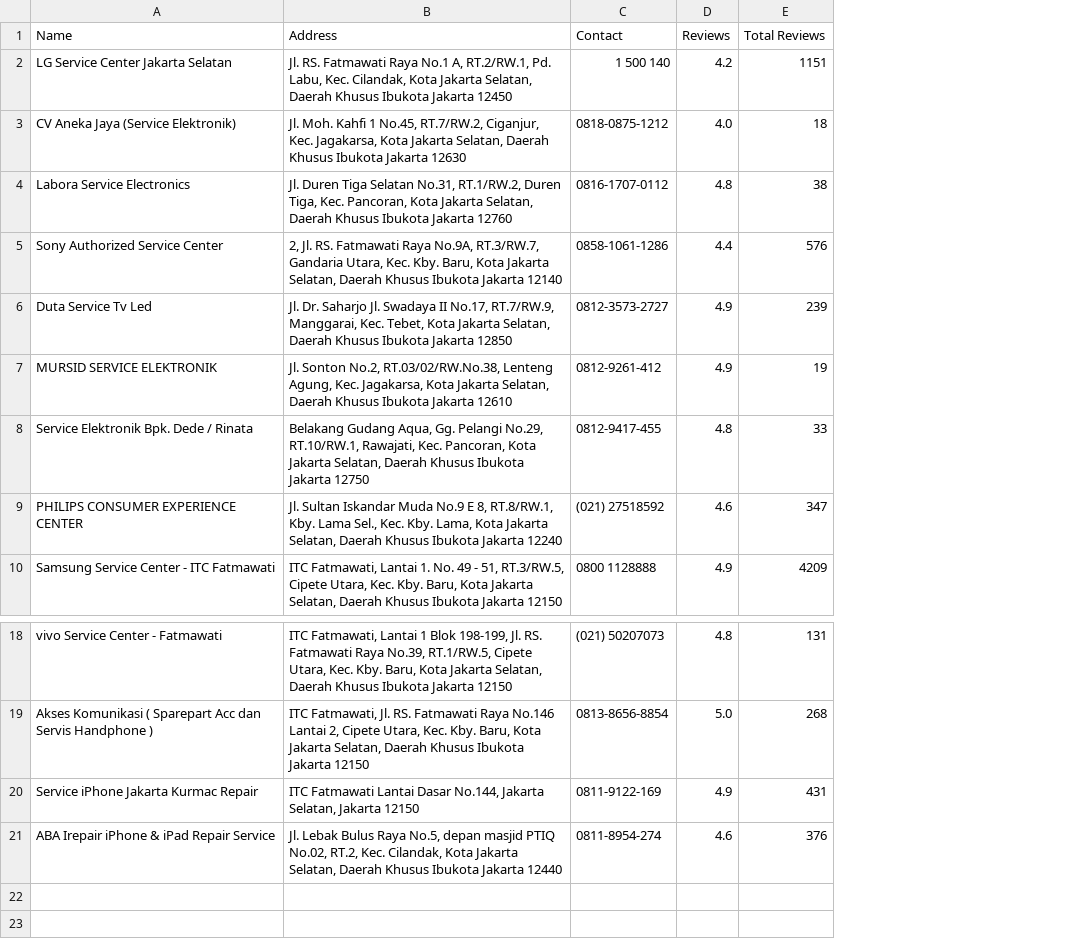
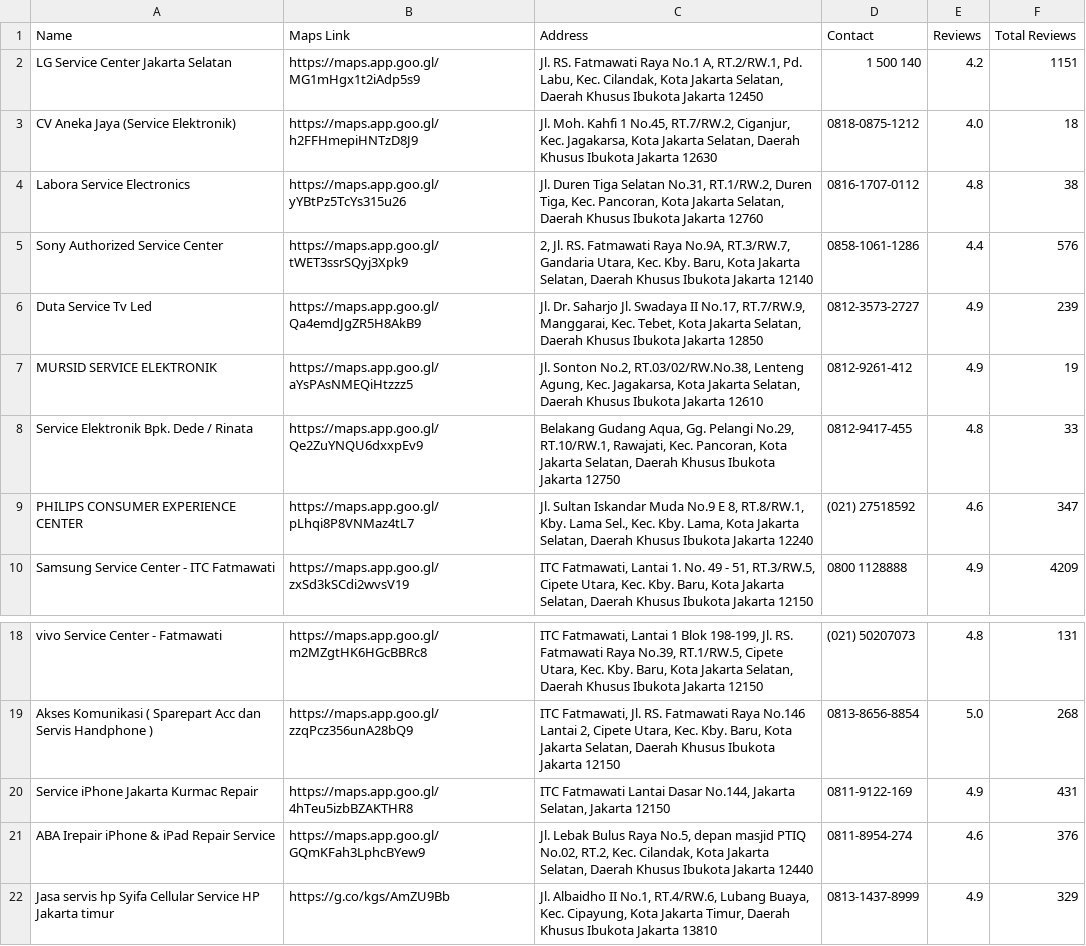
Before and after one commit to JakEt-JakartaGadget/JakEt, a CSV file: dataset/service_center/service_centers.csv, drawn as a sheet; only a part is shown, gaps mark what is left out; the diff names each change by its address in the sheet, - before the commit and + after, or states it on an @@ line.

Commit message:
alter service center data set

```diff
--- a/dataset/service_center/service_centers.csv
+++ b/dataset/service_center/service_centers.csv
+column B (Maps Link), rows 2-10: https://maps.app.goo.gl/MG1mHgx1t2iAdp5s9 | https://maps.app.goo.gl/h2FFHmepiHNTzD8J9 | https://maps.app.goo.gl/yYBtPz5TcYs315u26 | https://maps.app.goo.gl/tWET3ssrSQyj3Xpk9 | https://maps.app.goo.gl/Qa4emdJgZR5H8AkB9 | https://maps.app.goo.gl/aYsPAsNMEQiHtzzz5 | https://maps.app.goo.gl/Qe2ZuYNQU6dxxpEv9 | https://maps.app.goo.gl/pLhqi8P8VNMaz4tL7 | https://maps.app.goo.gl/zxSd3kSCdi2wvsV19; rows 18-21: https://maps.app.goo.gl/m2MZgtHK6HGcBBRc8 | https://maps.app.goo.gl/zzqPcz356unA28bQ9 | https://maps.app.goo.gl/4hTeu5izbBZAKTHR8 | https://maps.app.goo.gl/GQmKFah3LphcBYew9
+row 22: Jasa servis hp Syifa Cellular Service HP Jakarta timur | https://g.co/kgs/AmZU9Bb | Jl. Albaidho II No.1, RT.4/RW.6, Lubang Buaya, Kec. Cipayung, Kota Jakarta Timur, Daerah Khusus Ibukota Jakarta 13810 | 0813-1437-8999 | 4.9 | 329
```
Also changed, not shown: 1 other file.
